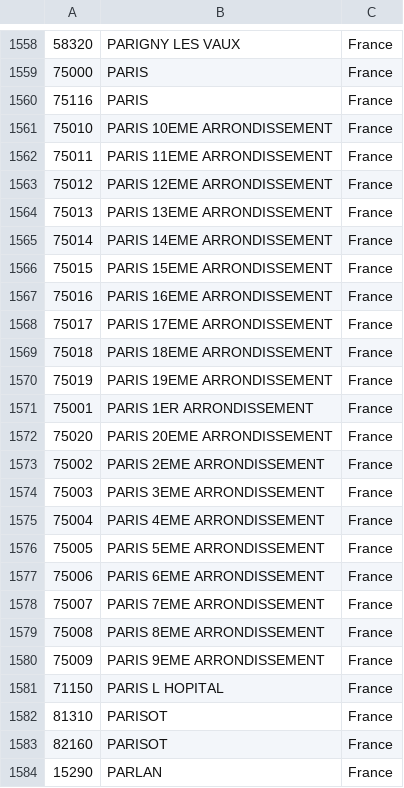
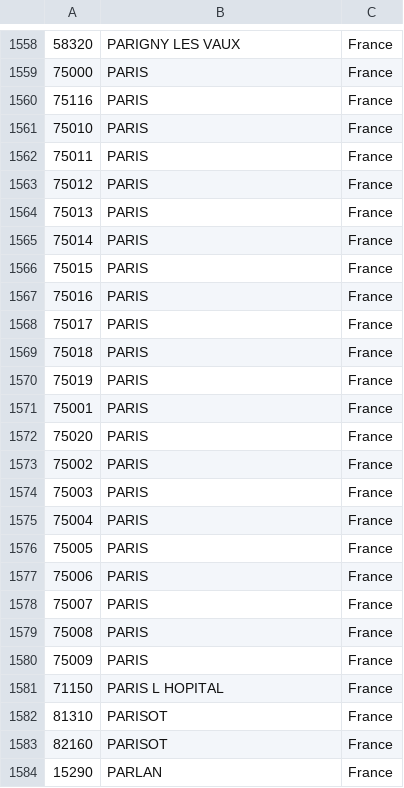
Before and after one commit to Lucterios2/contacts, a CSV file: lucterios/contacts/migrations/postalcode_fr09.csv, drawn as a sheet; only a part is shown, gaps mark what is left out.

```diff
--- a/lucterios/contacts/migrations/postalcode_fr09.csv
+++ b/lucterios/contacts/migrations/postalcode_fr09.csv
@@ -1560,22 +1560,22 @@
 75116;PARIS;France
-75010;PARIS 10EME ARRONDISSEMENT;France
-75011;PARIS 11EME ARRONDISSEMENT;France
-75012;PARIS 12EME ARRONDISSEMENT;France
-75013;PARIS 13EME ARRONDISSEMENT;France
-75014;PARIS 14EME ARRONDISSEMENT;France
-75015;PARIS 15EME ARRONDISSEMENT;France
-75016;PARIS 16EME ARRONDISSEMENT;France
-75017;PARIS 17EME ARRONDISSEMENT;France
-75018;PARIS 18EME ARRONDISSEMENT;France
-75019;PARIS 19EME ARRONDISSEMENT;France
-75001;PARIS 1ER ARRONDISSEMENT;France
-75020;PARIS 20EME ARRONDISSEMENT;France
-75002;PARIS 2EME ARRONDISSEMENT;France
-75003;PARIS 3EME ARRONDISSEMENT;France
-75004;PARIS 4EME ARRONDISSEMENT;France
-75005;PARIS 5EME ARRONDISSEMENT;France
-75006;PARIS 6EME ARRONDISSEMENT;France
-75007;PARIS 7EME ARRONDISSEMENT;France
-75008;PARIS 8EME ARRONDISSEMENT;France
-75009;PARIS 9EME ARRONDISSEMENT;France
+75010;PARIS;France
+75011;PARIS;France
+75012;PARIS;France
+75013;PARIS;France
+75014;PARIS;France
+75015;PARIS;France
+75016;PARIS;France
+75017;PARIS;France
+75018;PARIS;France
+75019;PARIS;France
+75001;PARIS;France
+75020;PARIS;France
+75002;PARIS;France
+75003;PARIS;France
+75004;PARIS;France
+75005;PARIS;France
+75006;PARIS;France
+75007;PARIS;France
+75008;PARIS;France
+75009;PARIS;France
 71150;PARIS L HOPITAL;France
```
Also changed, not shown: lucterios/contacts/migrations/postalcode_fr07.csv, lucterios/contacts/migrations/postalcode_fr08.csv, 3 other files.
